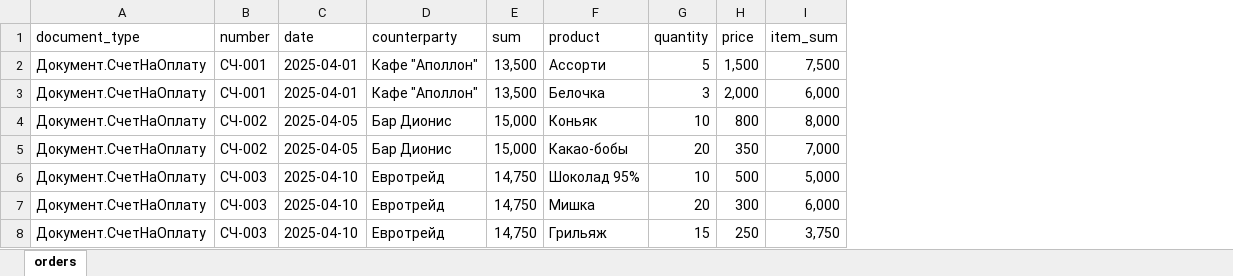
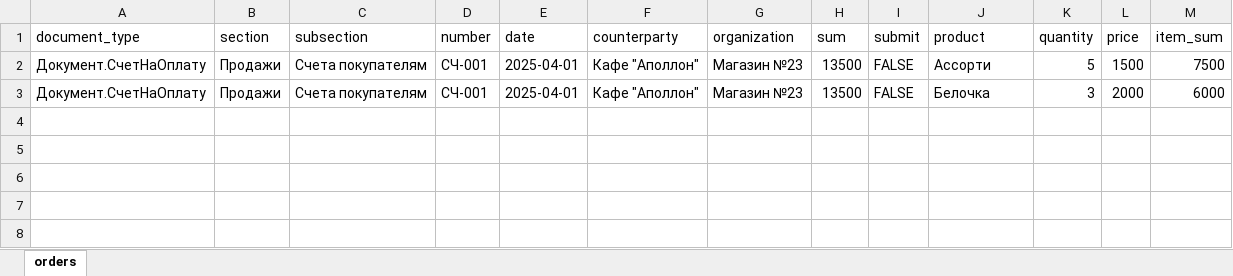
Before and after one commit to unwelcome/Your_ad_could_be_here_case_2, an Excel workbook: Your_ad_could_be_here_case_2/решение/Кейс2_СозданиеДокументов1С/resource/orders.xlsx, sheet orders, drawn as a sheet; values as stored, in another font and other column widths than the file's, no cell formats; removed rows and columns are numbered as before the commit, all else as after; the diff names each change by its address in the sheet, - before the commit and + after, or states it on an @@ line.

```diff
--- a/Your_ad_could_be_here_case_2/решение/Кейс2_СозданиеДокументов1С/resource/orders.xlsx (sheet orders)
+++ b/Your_ad_could_be_here_case_2/решение/Кейс2_СозданиеДокументов1С/resource/orders.xlsx (sheet orders)
+column B (section), rows 2-3: Продажи | Продажи
+column C (subsection), rows 2-3: Счета покупателям | Счета покупателям
+column G (organization), rows 2-3: Магазин №23 | Магазин №23
+column I (submit), rows 2-3: FALSE | FALSE
-H2:H3 (sum): 13,500
+H2:H3 (sum): 13500
-L2 (price): 1,500
+L2 (price): 1500
-M2 (item_sum): 7,500
+M2 (item_sum): 7500
-L3 (price): 2,000
+L3 (price): 2000
-M3 (item_sum): 6,000
+M3 (item_sum): 6000
-row 4: Документ.СчетНаОплату | СЧ-002 | 2025-04-05 | Бар Дионис | 15,000 | Коньяк | 10 | 800 | 8,000
-row 5: Документ.СчетНаОплату | СЧ-002 | 2025-04-05 | Бар Дионис | 15,000 | Какао-бобы | 20 | 350 | 7,000
-row 6: Документ.СчетНаОплату | СЧ-003 | 2025-04-10 | Евротрейд | 14,750 | Шоколад 95% | 10 | 500 | 5,000
-row 7: Документ.СчетНаОплату | СЧ-003 | 2025-04-10 | Евротрейд | 14,750 | Мишка | 20 | 300 | 6,000
-row 8: Документ.СчетНаОплату | СЧ-003 | 2025-04-10 | Евротрейд | 14,750 | Грильяж | 15 | 250 | 3,750
```
Also changed, not shown: cell formats, 17 other files.
